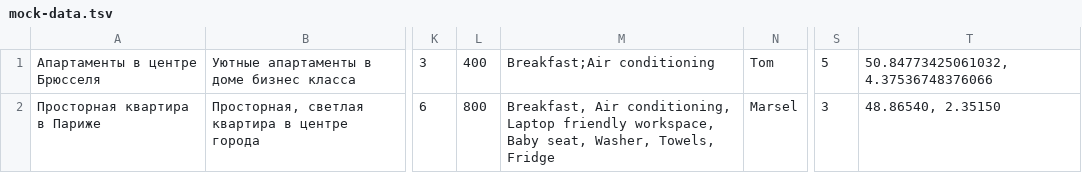
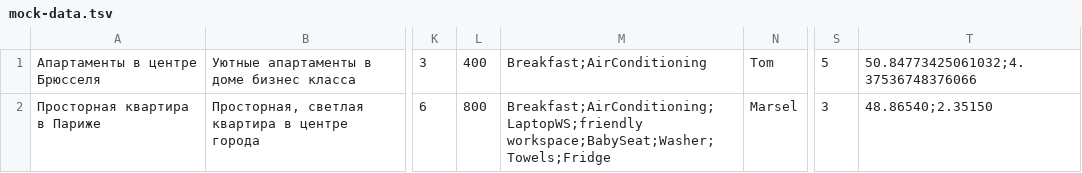
Before and after one commit to poluectov/1779747-six-cities-5, a TSV file: mocks/mock-data.tsv, drawn as a sheet; only a part is shown, gaps mark what is left out; the diff names each change by its address in the sheet, - before the commit and + after, or states it on an @@ line.

```diff
--- a/mocks/mock-data.tsv
+++ b/mocks/mock-data.tsv
-M1: Breakfast;Air conditioning
+M1: Breakfast;AirConditioning
-T1: 50.84773425061032, 4.37536748376066
+T1: 50.84773425061032;4.37536748376066
-M2: Breakfast, Air conditioning, Laptop friendly workspace, Baby seat, Washer, Towels, Fridge
+M2: Breakfast;AirConditioning;LaptopWS;friendly workspace;BabySeat;Washer;Towels;Fridge
-T2: 48.86540, 2.35150
+T2: 48.86540;2.35150
```
Also changed, not shown: 6 other files.
